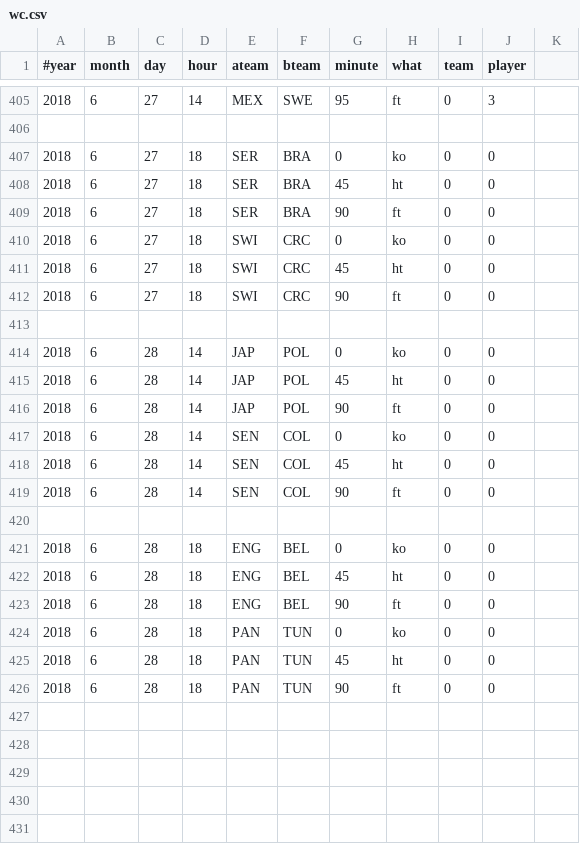
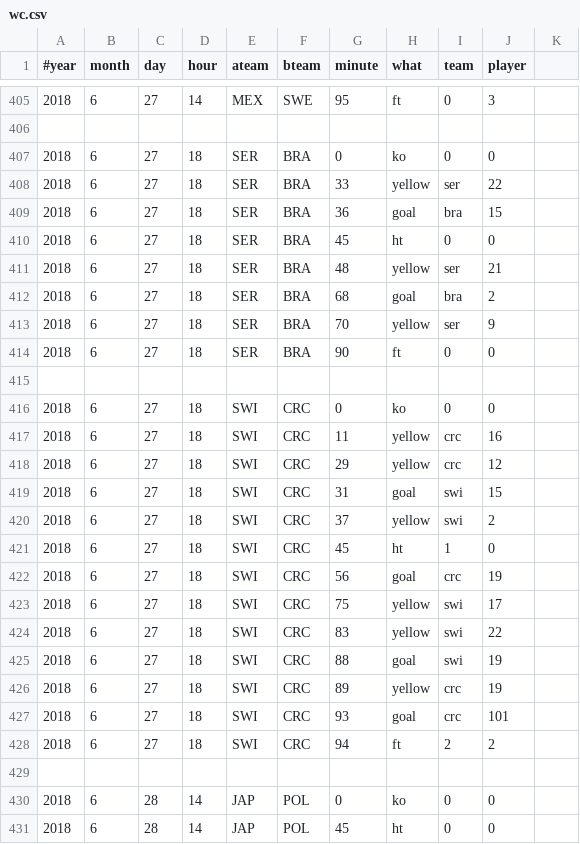
Before and after one commit to openbermuda/karmapi, a CSV file: karmapi/wc.csv, drawn as a sheet; only a part is shown, gaps mark what is left out; the shorter side is filled out with more unchanged rows.

Commit message:
brazil and swiss move on

```diff
--- a/karmapi/wc.csv
+++ b/karmapi/wc.csv
@@ -407,7 +407,23 @@
 2018, 6, 27, 18, SER, BRA, 0, ko, 0, 0
+2018, 6, 27, 18, SER, BRA, 33, yellow, ser, 22
+2018, 6, 27, 18, SER, BRA, 36, goal, bra, 15
 2018, 6, 27, 18, SER, BRA, 45, ht, 0, 0
+2018, 6, 27, 18, SER, BRA, 48, yellow, ser, 21
+2018, 6, 27, 18, SER, BRA, 68, goal, bra, 2
+2018, 6, 27, 18, SER, BRA, 70, yellow, ser, 9
 2018, 6, 27, 18, SER, BRA, 90, ft, 0, 0
+
 2018, 6, 27, 18, SWI, CRC, 0, ko, 0, 0
-2018, 6, 27, 18, SWI, CRC, 45, ht, 0, 0
-2018, 6, 27, 18, SWI, CRC, 90, ft, 0, 0
+2018, 6, 27, 18, SWI, CRC, 11, yellow, crc, 16
+2018, 6, 27, 18, SWI, CRC, 29, yellow, crc, 12
+2018, 6, 27, 18, SWI, CRC, 31, goal, swi, 15
+2018, 6, 27, 18, SWI, CRC, 37, yellow, swi, 2
+2018, 6, 27, 18, SWI, CRC, 45, ht, 1, 0
+2018, 6, 27, 18, SWI, CRC, 56, goal, crc, 19
+2018, 6, 27, 18, SWI, CRC, 75, yellow, swi, 17
+2018, 6, 27, 18, SWI, CRC, 83, yellow, swi, 22
+2018, 6, 27, 18, SWI, CRC, 88, goal, swi, 19
+2018, 6, 27, 18, SWI, CRC, 89, yellow, crc, 19
+2018, 6, 27, 18, SWI, CRC, 93, goal, crc, 101
+2018, 6, 27, 18, SWI, CRC, 94, ft, 2, 2
 
```
